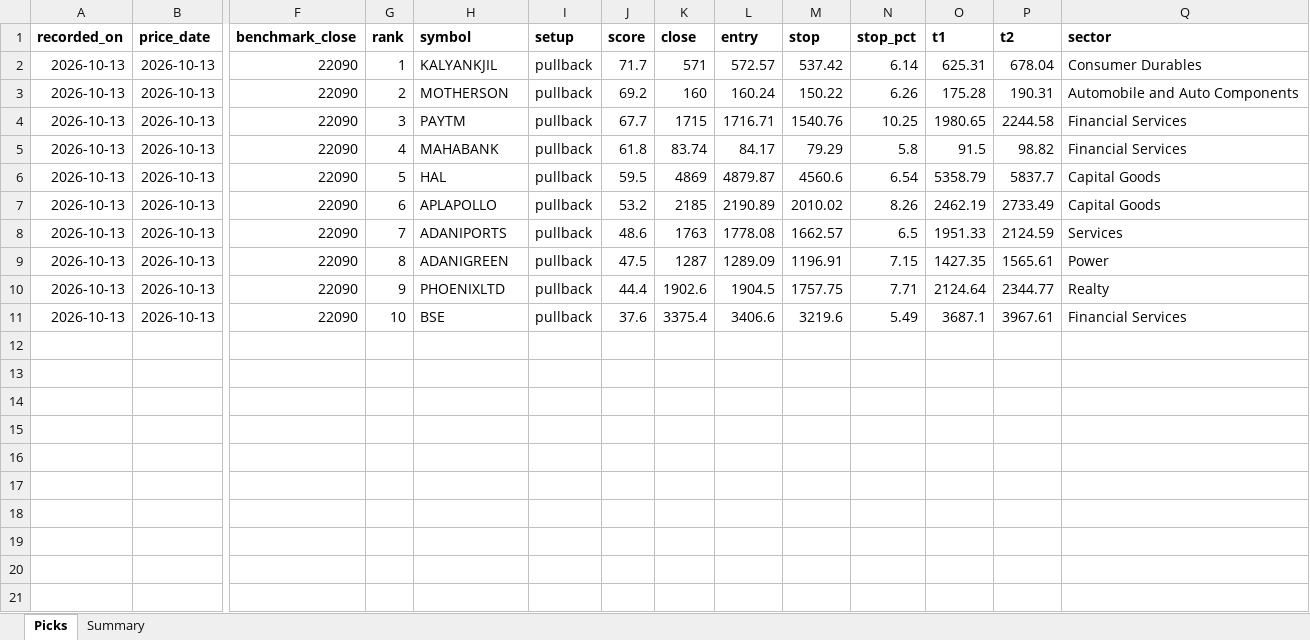
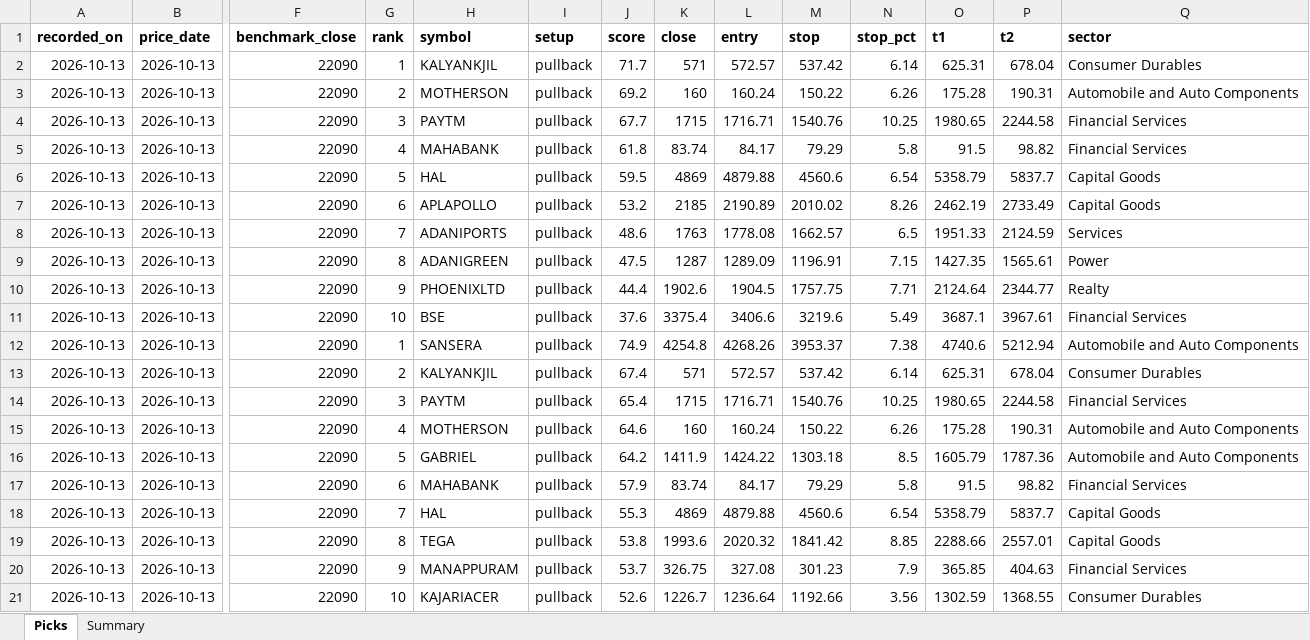
Before and after one commit to arpanms10/stock-signals, an Excel workbook: history/swing_picks.xlsx, sheet Picks, drawn as a sheet; only a part is shown, gaps mark what is left out; values as stored, in another font and other column widths than the file's, no borders; rows hold the shown columns only; the diff names each change by its address in the sheet, - before the commit and + after, or states it on an @@ line.

```diff
--- a/history/swing_picks.xlsx (sheet Picks)
+++ b/history/swing_picks.xlsx (sheet Picks)
-L6 (entry): 4879.87
+L6 (entry): 4879.88
+row 12: 2026-10-13 | 2026-10-13 | 22090 | 1 | SANSERA | pullback | 74.9 | 4254.8 | 4268.26 | 3953.37 | 7.38 | 4740.6 | 5212.94 | Automobile and Auto Components
+row 13: 2026-10-13 | 2026-10-13 | 22090 | 2 | KALYANKJIL | pullback | 67.4 | 571 | 572.57 | 537.42 | 6.14 | 625.31 | 678.04 | Consumer Durables
+row 14: 2026-10-13 | 2026-10-13 | 22090 | 3 | PAYTM | pullback | 65.4 | 1715 | 1716.71 | 1540.76 | 10.25 | 1980.65 | 2244.58 | Financial Services
+row 15: 2026-10-13 | 2026-10-13 | 22090 | 4 | MOTHERSON | pullback | 64.6 | 160 | 160.24 | 150.22 | 6.26 | 175.28 | 190.31 | Automobile and Auto Components
+row 16: 2026-10-13 | 2026-10-13 | 22090 | 5 | GABRIEL | pullback | 64.2 | 1411.9 | 1424.22 | 1303.18 | 8.5 | 1605.79 | 1787.36 | Automobile and Auto Components
+row 17: 2026-10-13 | 2026-10-13 | 22090 | 6 | MAHABANK | pullback | 57.9 | 83.74 | 84.17 | 79.29 | 5.8 | 91.5 | 98.82 | Financial Services
+row 18: 2026-10-13 | 2026-10-13 | 22090 | 7 | HAL | pullback | 55.3 | 4869 | 4879.88 | 4560.6 | 6.54 | 5358.79 | 5837.7 | Capital Goods
+row 19: 2026-10-13 | 2026-10-13 | 22090 | 8 | TEGA | pullback | 53.8 | 1993.6 | 2020.32 | 1841.42 | 8.85 | 2288.66 | 2557.01 | Capital Goods
+row 20: 2026-10-13 | 2026-10-13 | 22090 | 9 | MANAPPURAM | pullback | 53.7 | 326.75 | 327.08 | 301.23 | 7.9 | 365.85 | 404.63 | Financial Services
+row 21: 2026-10-13 | 2026-10-13 | 22090 | 10 | KAJARIACER | pullback | 52.6 | 1226.7 | 1236.64 | 1192.66 | 3.56 | 1302.59 | 1368.55 | Consumer Durables
```
Also changed, not shown: sheet Summary, 7 other files.
